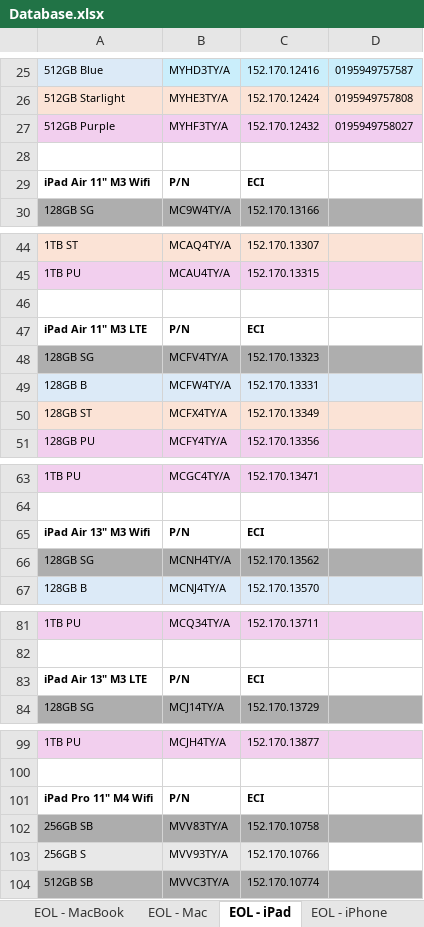
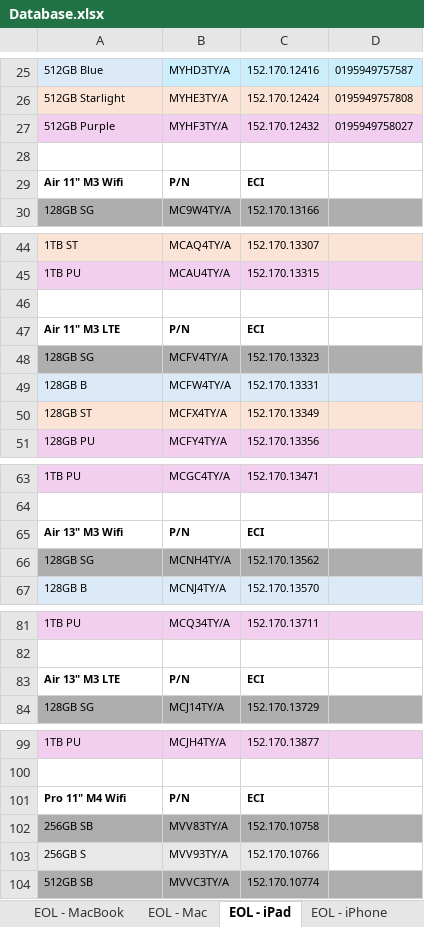
Before and after one commit to ASECIAlicante/referencias, an Excel workbook: Database.xlsx, sheet EOL - iPad, drawn as a sheet; only a part is shown, gaps mark what is left out; values as stored, in another font and other column widths than the file's, no borders; the diff covers the shown part only; the diff names each change by its address in the sheet, - before the commit and + after, or states it on an @@ line.

```diff
--- a/Database.xlsx (sheet EOL - iPad)
+++ b/Database.xlsx (sheet EOL - iPad)
-A29: iPad Air 11" M3 Wifi
+A29: Air 11" M3 Wifi
-A47: iPad Air 11" M3 LTE
+A47: Air 11" M3 LTE
-A65: iPad Air 13" M3 Wifi
+A65: Air 13" M3 Wifi
-A83: iPad Air 13" M3 LTE
+A83: Air 13" M3 LTE
-A101: iPad Pro 11" M4 Wifi
+A101: Pro 11" M4 Wifi
```
Also changed, not shown: 3 edited cells elsewhere in this sheet, sheet EOL - MacBook, 2 other files.
